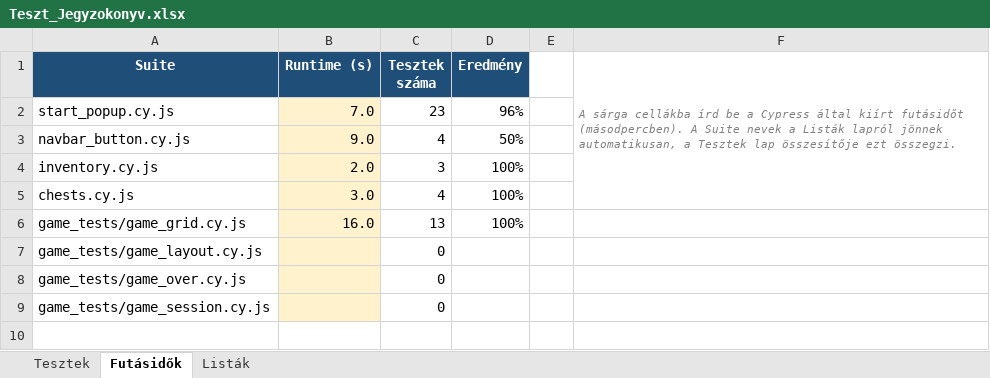
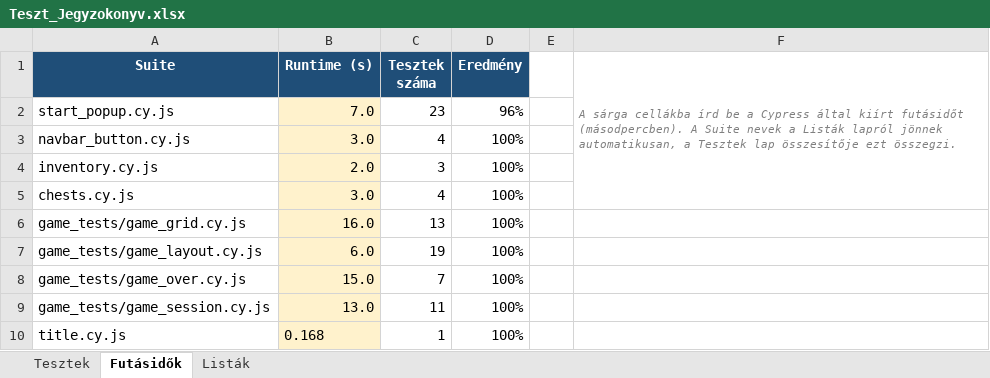
Before and after one commit to Andris07/idle_game_school_project, an Excel workbook: Documentations/Teszt_Jegyzokonyv.xlsx, sheet Futásidők, drawn as a sheet; values as stored, in another font and other column widths than the file's, no borders; the diff names each change by its address in the sheet, - before the commit and + after, or states it on an @@ line.

```diff
--- a/Documentations/Teszt_Jegyzokonyv.xlsx (sheet Futásidők)
+++ b/Documentations/Teszt_Jegyzokonyv.xlsx (sheet Futásidők)
-B3 (Runtime (s)): 9.0
+B3 (Runtime (s)): 3.0
-D3 (Eredmény): 50%
+D3 (Eredmény): 100%
-B7 (Runtime (s)): (empty)
+B7 (Runtime (s)): 6.0
-C7 (Tesztek száma): 0
+C7 (Tesztek száma): 19
-D7:D9 (Eredmény): (empty)
+D7:D9 (Eredmény): 100%
-B8 (Runtime (s)): (empty)
+B8 (Runtime (s)): 15.0
-C8 (Tesztek száma): 0
+C8 (Tesztek száma): 7
-B9 (Runtime (s)): (empty)
+B9 (Runtime (s)): 13.0
-C9 (Tesztek száma): 0
+C9 (Tesztek száma): 11
+row 10: title.cy.js | 0.168 | 1 | 100%
```
Also changed, not shown: sheet Tesztek, sheet Listák.
